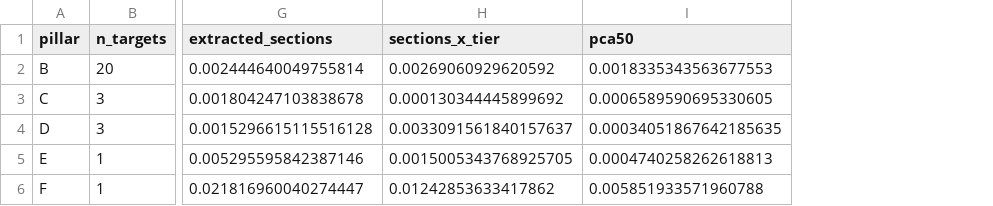
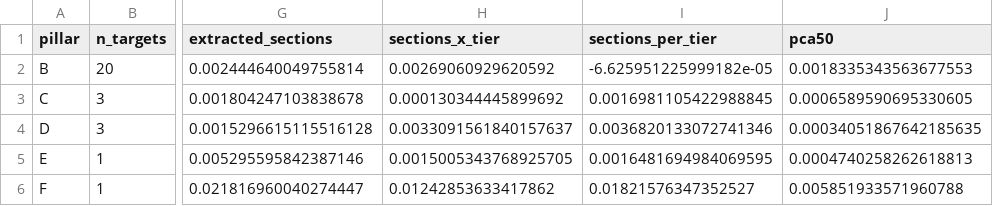
Before and after one commit to Max-Garcia-06/macro_embeddings, a CSV file: outputs/source_a_representation_by_pillar.csv, drawn as a sheet; only a part is shown, gaps mark what is left out; the diff names each change by its address in the sheet, - before the commit and + after, or states it on an @@ line.

```diff
--- a/outputs/source_a_representation_by_pillar.csv
+++ b/outputs/source_a_representation_by_pillar.csv
+column I (sections_per_tier), rows 2-6: -6.625951225999182e-05 | 0.0016981105422988845 | 0.0036820133072741346 | 0.0016481694984069595 | 0.01821576347352527
```
Also changed, not shown: outputs/source_a_representation.csv, 6 other files.
